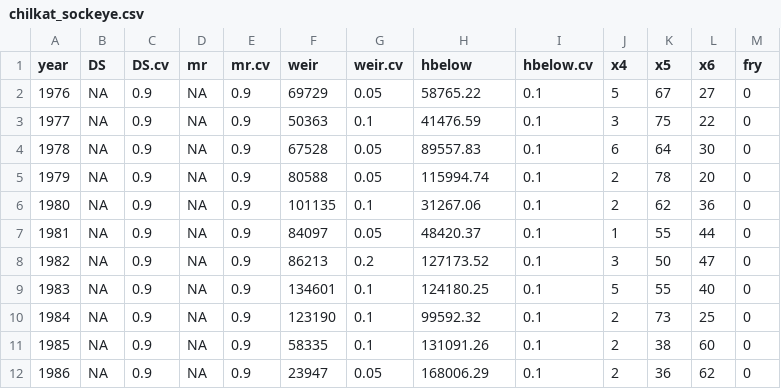
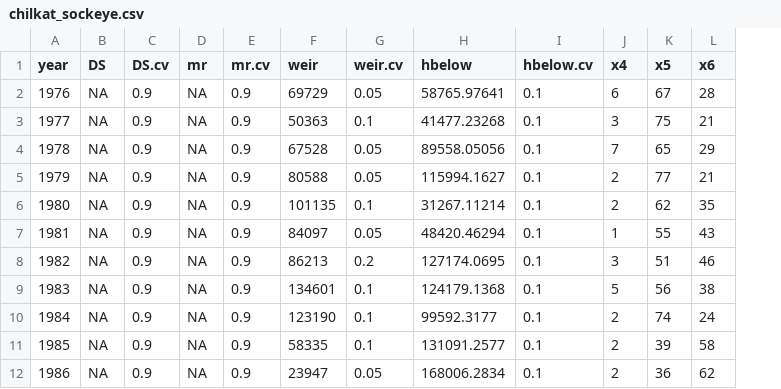
Before and after one commit to commfish/Chilkat_Sockeye, a CSV file: 2023_analysis/data/chilkat_sockeye.csv, drawn as a sheet; only a part is shown; removed rows and columns are numbered as before the commit, all else as after; the diff covers the shown part only; the diff names each change by its address in the sheet, - before the commit and + after, or states it on an @@ line.

```diff
--- a/2023_analysis/data/chilkat_sockeye.csv
+++ b/2023_analysis/data/chilkat_sockeye.csv
-column M (fry), rows 2-12: all 0
-H2 (hbelow): 58765.22
+H2 (hbelow): 58765.97641
-J2 (x4): 5
+J2 (x4): 6
-L2 (x6): 27
+L2 (x6): 28
-H3 (hbelow): 41476.59
+H3 (hbelow): 41477.23268
-L3 (x6): 22
+L3 (x6): 21
-H4 (hbelow): 89557.83
+H4 (hbelow): 89558.05056
-J4 (x4): 6
+J4 (x4): 7
-K4 (x5): 64
+K4 (x5): 65
-L4 (x6): 30
+L4 (x6): 29
-H5 (hbelow): 115994.74
+H5 (hbelow): 115994.1627
-K5 (x5): 78
+K5 (x5): 77
-L5 (x6): 20
+L5 (x6): 21
-H6 (hbelow): 31267.06
+H6 (hbelow): 31267.11214
-L6 (x6): 36
+L6 (x6): 35
-H7 (hbelow): 48420.37
+H7 (hbelow): 48420.46294
-L7 (x6): 44
+L7 (x6): 43
-H8 (hbelow): 127173.52
+H8 (hbelow): 127174.0695
-K8 (x5): 50
+K8 (x5): 51
-L8 (x6): 47
+L8 (x6): 46
-H9 (hbelow): 124180.25
+H9 (hbelow): 124179.1368
-K9 (x5): 55
+K9 (x5): 56
-L9 (x6): 40
+L9 (x6): 38
-H10 (hbelow): 99592.32
+H10 (hbelow): 99592.3177
-K10 (x5): 73
+K10 (x5): 74
-L10 (x6): 25
+L10 (x6): 24
-H11 (hbelow): 131091.26
+H11 (hbelow): 131091.2577
-K11 (x5): 38
+K11 (x5): 39
-L11 (x6): 60
+L11 (x6): 58
-H12 (hbelow): 168006.29
+H12 (hbelow): 168006.2834
```
Also changed, not shown: 6 added rows and 55 edited cells elsewhere in this file, 2023_analysis/output/R2Jags/coda.csv, 2023_analysis/output/R2Jags/convergence_details.csv, 25 other files.
